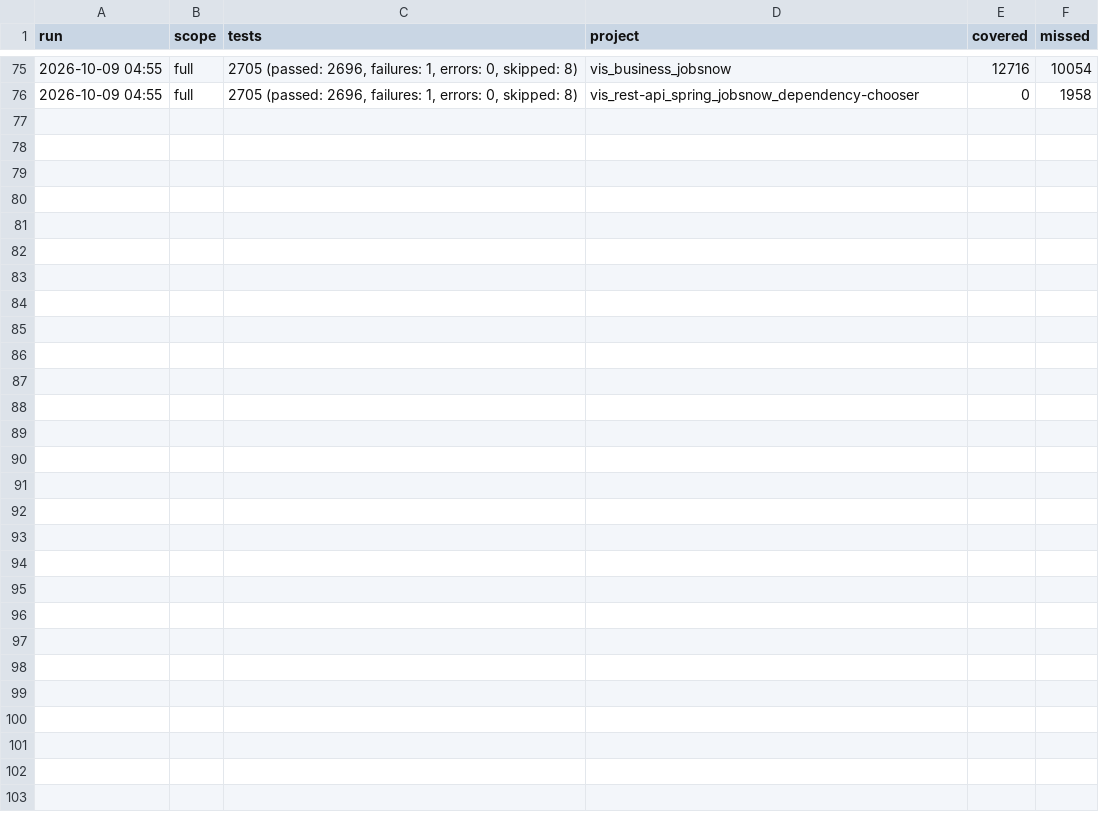
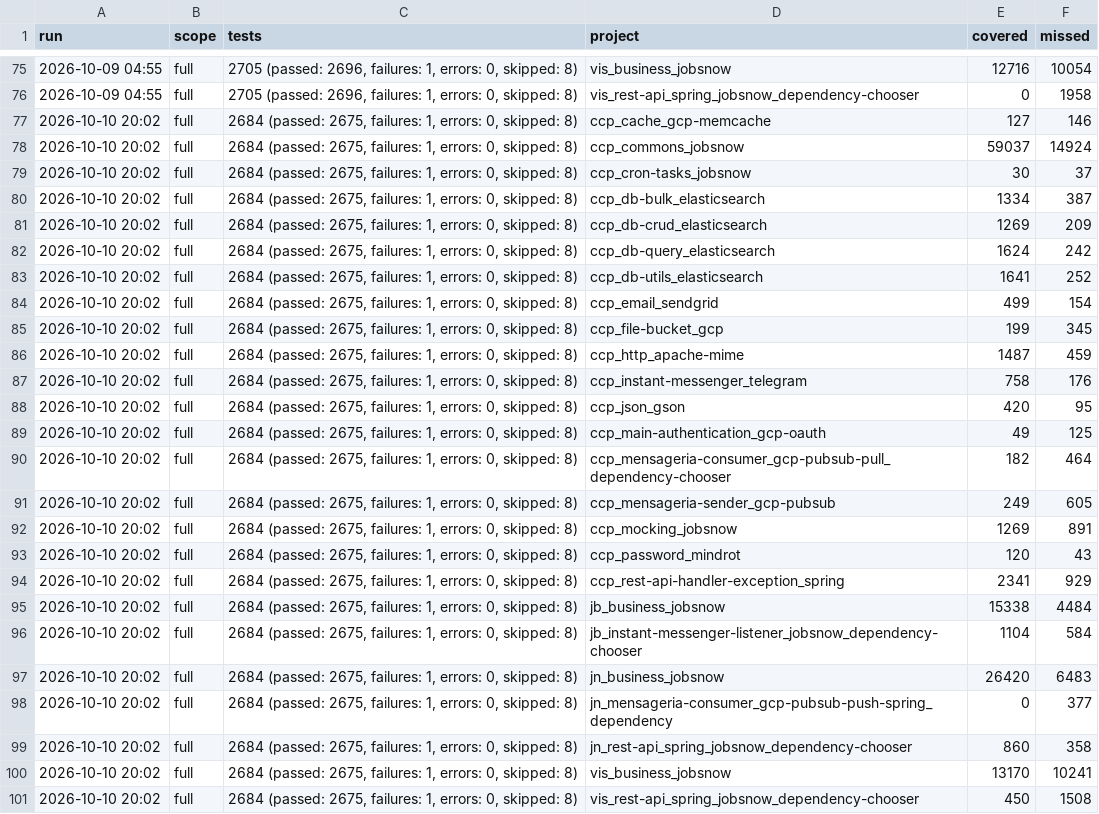
Before and after one commit to onias-site/jobsnow_workspace, a TSV file: .claude/skills/ccp-relatorio-de-cobertura/history/coverage-projects.tsv, drawn as a sheet; only a part is shown, gaps mark what is left out; the diff names each change by its address in the sheet, - before the commit and + after, or states it on an @@ line.

Commit message:
desistência e aviso ao operador no ajuste de hierarquia, justificativa e pai nos e-mails, filtro e multiselect na aba habilidades, sinônimos de skill, /ignoredUsers, sessão única no login e sandbox

```diff
--- a/.claude/skills/ccp-relatorio-de-cobertura/history/coverage-projects.tsv
+++ b/.claude/skills/ccp-relatorio-de-cobertura/history/coverage-projects.tsv
+row 77: 2026-10-10 20:02 | full | 2684 (passed: 2675, failures: 1, errors: 0, skipped: 8) | ccp_cache_gcp-memcache | 127 | 146
+row 78: 2026-10-10 20:02 | full | 2684 (passed: 2675, failures: 1, errors: 0, skipped: 8) | ccp_commons_jobsnow | 59037 | 14924
+row 79: 2026-10-10 20:02 | full | 2684 (passed: 2675, failures: 1, errors: 0, skipped: 8) | ccp_cron-tasks_jobsnow | 30 | 37
+row 80: 2026-10-10 20:02 | full | 2684 (passed: 2675, failures: 1, errors: 0, skipped: 8) | ccp_db-bulk_elasticsearch | 1334 | 387
+row 81: 2026-10-10 20:02 | full | 2684 (passed: 2675, failures: 1, errors: 0, skipped: 8) | ccp_db-crud_elasticsearch | 1269 | 209
+row 82: 2026-10-10 20:02 | full | 2684 (passed: 2675, failures: 1, errors: 0, skipped: 8) | ccp_db-query_elasticsearch | 1624 | 242
+row 83: 2026-10-10 20:02 | full | 2684 (passed: 2675, failures: 1, errors: 0, skipped: 8) | ccp_db-utils_elasticsearch | 1641 | 252
+row 84: 2026-10-10 20:02 | full | 2684 (passed: 2675, failures: 1, errors: 0, skipped: 8) | ccp_email_sendgrid | 499 | 154
+row 85: 2026-10-10 20:02 | full | 2684 (passed: 2675, failures: 1, errors: 0, skipped: 8) | ccp_file-bucket_gcp | 199 | 345
+row 86: 2026-10-10 20:02 | full | 2684 (passed: 2675, failures: 1, errors: 0, skipped: 8) | ccp_http_apache-mime | 1487 | 459
+row 87: 2026-10-10 20:02 | full | 2684 (passed: 2675, failures: 1, errors: 0, skipped: 8) | ccp_instant-messenger_telegram | 758 | 176
+row 88: 2026-10-10 20:02 | full | 2684 (passed: 2675, failures: 1, errors: 0, skipped: 8) | ccp_json_gson | 420 | 95
+row 89: 2026-10-10 20:02 | full | 2684 (passed: 2675, failures: 1, errors: 0, skipped: 8) | ccp_main-authentication_gcp-oauth | 49 | 125
+row 90: 2026-10-10 20:02 | full | 2684 (passed: 2675, failures: 1, errors: 0, skipped: 8) | ccp_mensageria-consumer_gcp-pubsub-pull_dependency-chooser | 182 | 464
+row 91: 2026-10-10 20:02 | full | 2684 (passed: 2675, failures: 1, errors: 0, skipped: 8) | ccp_mensageria-sender_gcp-pubsub | 249 | 605
+row 92: 2026-10-10 20:02 | full | 2684 (passed: 2675, failures: 1, errors: 0, skipped: 8) | ccp_mocking_jobsnow | 1269 | 891
+row 93: 2026-10-10 20:02 | full | 2684 (passed: 2675, failures: 1, errors: 0, skipped: 8) | ccp_password_mindrot | 120 | 43
+row 94: 2026-10-10 20:02 | full | 2684 (passed: 2675, failures: 1, errors: 0, skipped: 8) | ccp_rest-api-handler-exception_spring | 2341 | 929
+row 95: 2026-10-10 20:02 | full | 2684 (passed: 2675, failures: 1, errors: 0, skipped: 8) | jb_business_jobsnow | 15338 | 4484
+row 96: 2026-10-10 20:02 | full | 2684 (passed: 2675, failures: 1, errors: 0, skipped: 8) | jb_instant-messenger-listener_jobsnow_dependency-chooser | 1104 | 584
+row 97: 2026-10-10 20:02 | full | 2684 (passed: 2675, failures: 1, errors: 0, skipped: 8) | jn_business_jobsnow | 26420 | 6483
+row 98: 2026-10-10 20:02 | full | 2684 (passed: 2675, failures: 1, errors: 0, skipped: 8) | jn_mensageria-consumer_gcp-pubsub-push-spring_dependency | 0 | 377
+row 99: 2026-10-10 20:02 | full | 2684 (passed: 2675, failures: 1, errors: 0, skipped: 8) | jn_rest-api_spring_jobsnow_dependency-chooser | 860 | 358
+row 100: 2026-10-10 20:02 | full | 2684 (passed: 2675, failures: 1, errors: 0, skipped: 8) | vis_business_jobsnow | 13170 | 10241
+row 101: 2026-10-10 20:02 | full | 2684 (passed: 2675, failures: 1, errors: 0, skipped: 8) | vis_rest-api_spring_jobsnow_dependency-chooser | 450 | 1508
```
Also changed, not shown: .claude/skills/ccp-relatorio-de-cobertura/history/coverage-total.tsv, 12 other files.
